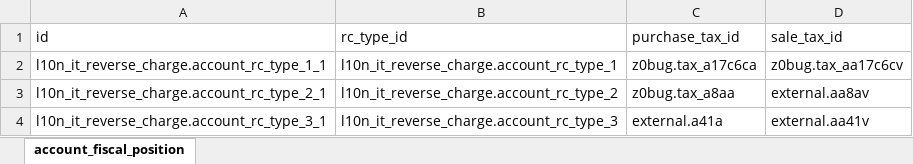
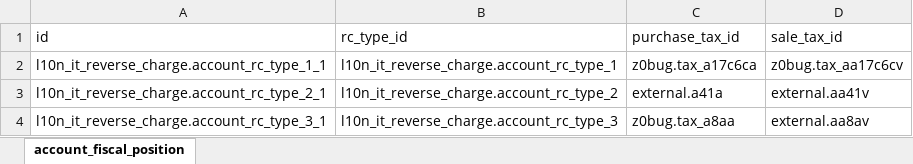
Before and after one commit to zeroincombenze/tools, an Excel workbook: z0bug_odoo/z0bug_odoo/testenv/account_rc_type_tax.xlsx, sheet account_fiscal_position, drawn as a sheet; values as stored, in another font and other column widths than the file's, no borders; the diff names each change by its address in the sheet, - before the commit and + after, or states it on an @@ line.

```diff
--- a/z0bug_odoo/z0bug_odoo/testenv/account_rc_type_tax.xlsx (sheet account_fiscal_position)
+++ b/z0bug_odoo/z0bug_odoo/testenv/account_rc_type_tax.xlsx (sheet account_fiscal_position)
-C3 (purchase_tax_id): z0bug.tax_a8aa
+C3 (purchase_tax_id): external.a41a
-D3 (sale_tax_id): external.aa8av
+D3 (sale_tax_id): external.aa41v
-C4 (purchase_tax_id): external.a41a
+C4 (purchase_tax_id): z0bug.tax_a8aa
-D4 (sale_tax_id): external.aa41v
+D4 (sale_tax_id): external.aa8av
```
Also changed, not shown: z0bug_odoo/z0bug_odoo/data/account_invoice_line.xlsx, z0bug_odoo/z0bug_odoo/data/product_product.xlsx, 10 other files.
